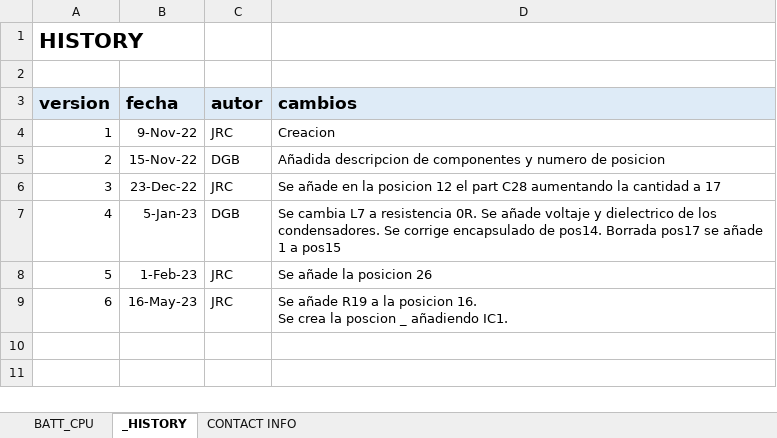
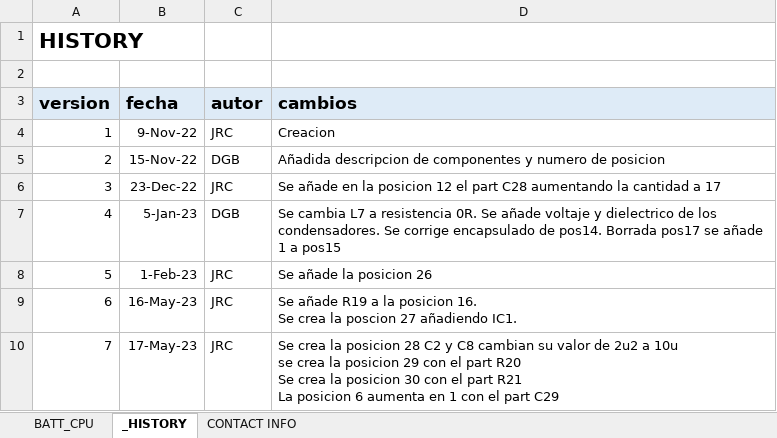
Before and after one commit to MSTKMAD/battery-pack, an Excel workbook: 02.HARDWARE/V2-ROVER R-1/02.BOM/BATT_CPU.xlsx, sheet _HISTORY, drawn as a sheet; values as stored, in another font and other column widths than the file's, no borders; ↵ is a line break in a cell; the diff names each change by its address in the sheet, - before the commit and + after, or states it on an @@ line.

```diff
--- a/02.HARDWARE/V2-ROVER R-1/02.BOM/BATT_CPU.xlsx (sheet _HISTORY)
+++ b/02.HARDWARE/V2-ROVER R-1/02.BOM/BATT_CPU.xlsx (sheet _HISTORY)
-D9 (cambios): …la poscion _ añadiendo IC1.
+D9 (cambios): …la poscion 27 añadiendo IC1.
+row 10: 7 | 17-May-23 | JRC | Se crea la posicion 28 C2 y C8 cambian su valor de 2u2 a 10u ↵ se crea la posicion 29 con el part R20 ↵ Se crea la posicion 30 con el part R21 ↵ La posicion 6 aumenta en 1 con el part C29
```
Also changed, not shown: sheet BATT_CPU.
